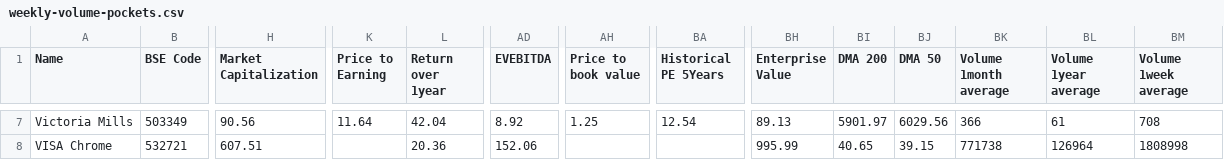
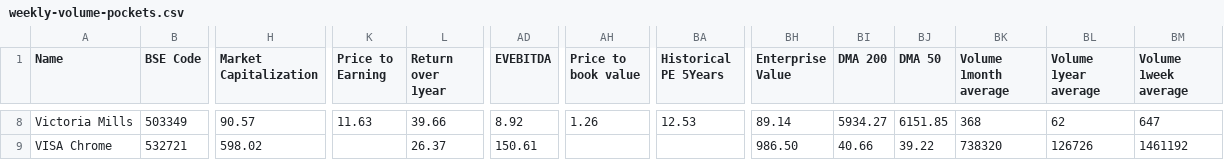
Before and after one commit to radhevrishi/market-cockpit, a CSV file: frontend/public/data/screener/weekly-volume-pockets.csv, drawn as a sheet; only a part is shown, gaps mark what is left out; addresses are those after the commit; the diff covers the shown part only; the diff names each change by its address in the sheet, - before the commit and + after, or states it on an @@ line.

```diff
--- a/frontend/public/data/screener/weekly-volume-pockets.csv
+++ b/frontend/public/data/screener/weekly-volume-pockets.csv
-H8 (Market Capitalization): 90.56
+H8 (Market Capitalization): 90.57
-K8 (Price to Earning): 11.64
+K8 (Price to Earning): 11.63
-L8 (Return over 1year): 42.04
+L8 (Return over 1year): 39.66
-AH8 (Price to book value): 1.25
+AH8 (Price to book value): 1.26
-BA8 (Historical PE 5Years): 12.54
+BA8 (Historical PE 5Years): 12.53
-BH8 (Enterprise Value): 89.13
+BH8 (Enterprise Value): 89.14
-BI8 (DMA 200): 5901.97
+BI8 (DMA 200): 5934.27
-BJ8 (DMA 50): 6029.56
+BJ8 (DMA 50): 6151.85
-BK8 (Volume 1month average): 366
+BK8 (Volume 1month average): 368
-BL8 (Volume 1year average): 61
+BL8 (Volume 1year average): 62
-BM8 (Volume 1week average): 708
+BM8 (Volume 1week average): 647
-H9 (Market Capitalization): 607.51
+H9 (Market Capitalization): 598.02
-L9 (Return over 1year): 20.36
+L9 (Return over 1year): 26.37
-AD9 (EVEBITDA): 152.06
+AD9 (EVEBITDA): 150.61
-BH9 (Enterprise Value): 995.99
+BH9 (Enterprise Value): 986.50
-BI9 (DMA 200): 40.65
+BI9 (DMA 200): 40.66
-BJ9 (DMA 50): 39.15
+BJ9 (DMA 50): 39.22
-BK9 (Volume 1month average): 771738
+BK9 (Volume 1month average): 738320
-BL9 (Volume 1year average): 126964
+BL9 (Volume 1year average): 126726
-BM9 (Volume 1week average): 1808998
+BM9 (Volume 1week average): 1461192
```
Also changed, not shown: 1 added row and 54 edited cells elsewhere in this file, frontend/public/data/screener/great-results-and-pullback.csv, frontend/public/data/screener/ipobases.csv, 21 other files.
